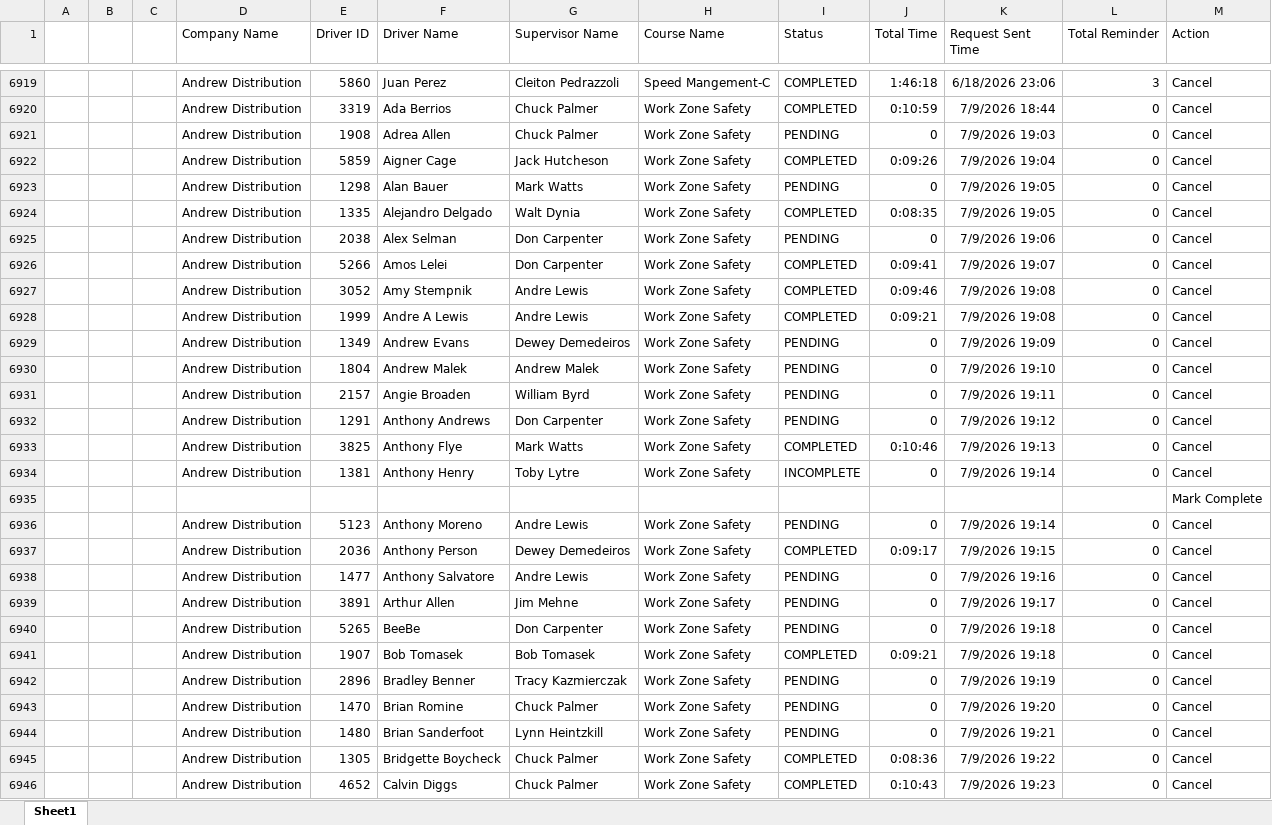
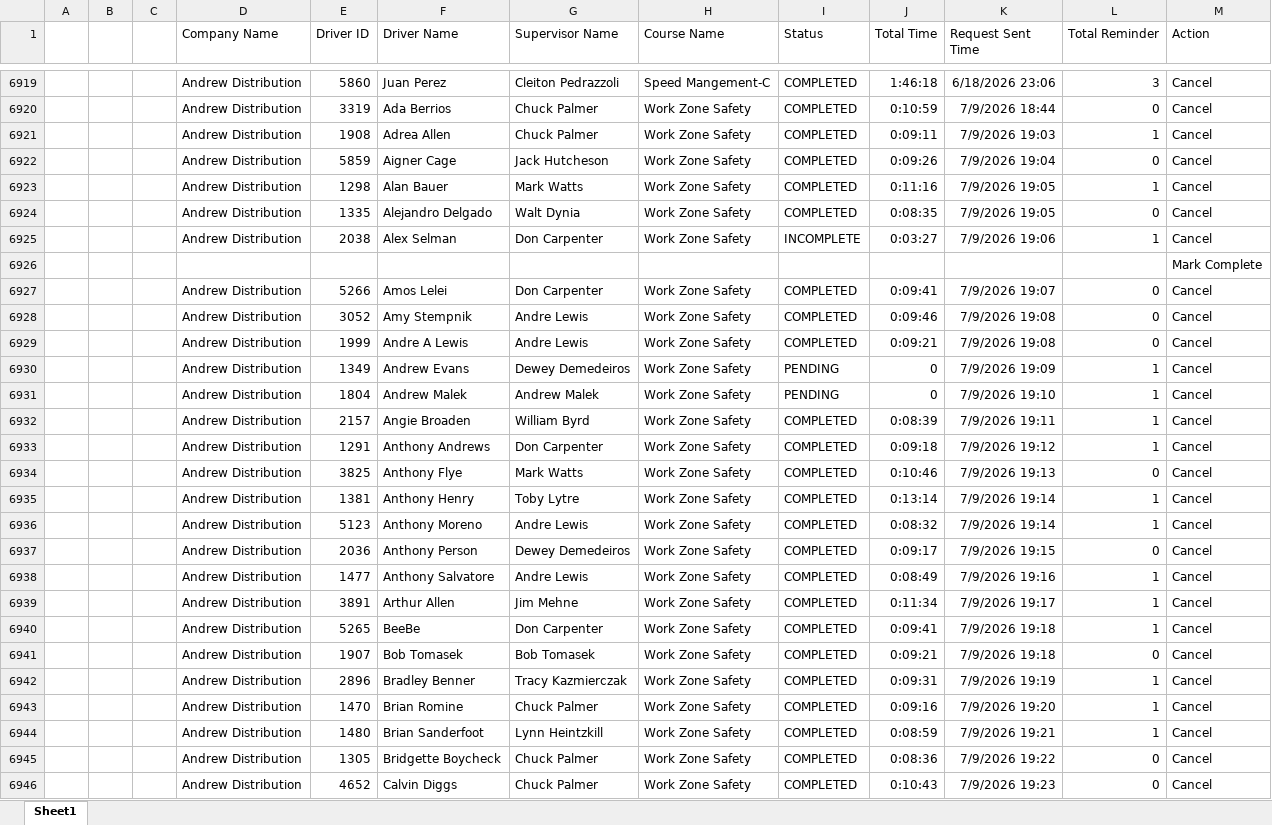
Before and after one commit to jmullins-DEN/Andrew-Distribution, an Excel workbook: training.xlsx, sheet Sheet1, drawn as a sheet; only a part is shown, gaps mark what is left out; values as stored, in another font and other column widths than the file's, no borders; addresses are those after the commit; the diff covers the shown part only; the diff names each change by its address in the sheet, - before the commit and + after, or states it on an @@ line.

```diff
--- a/training.xlsx (sheet Sheet1)
+++ b/training.xlsx (sheet Sheet1)
-I6921 (Status): PENDING
+I6921 (Status): COMPLETED
-J6921 (Total Time): 0
+J6921 (Total Time): 0:09:11
-L6921 (Total Reminder): 0
+L6921 (Total Reminder): 1
-I6923 (Status): PENDING
+I6923 (Status): COMPLETED
-J6923 (Total Time): 0
+J6923 (Total Time): 0:11:16
-L6923 (Total Reminder): 0
+L6923 (Total Reminder): 1
-I6925 (Status): PENDING
+I6925 (Status): INCOMPLETE
-J6925 (Total Time): 0
+J6925 (Total Time): 0:03:27
-L6925 (Total Reminder): 0
+L6925 (Total Reminder): 1
@@ row 6935 moved to row 6926: Mark Complete @@
-L6930:L6933 (Total Reminder): 0
+L6930:L6933 (Total Reminder): 1
-I6932:I6933 (Status): PENDING
+I6932:I6933 (Status): COMPLETED
-J6932 (Total Time): 0
+J6932 (Total Time): 0:08:39
-J6933 (Total Time): 0
+J6933 (Total Time): 0:09:18
-I6935 (Status): INCOMPLETE
+I6935 (Status): COMPLETED
-J6935 (Total Time): 0
+J6935 (Total Time): 0:13:14
-L6935 (Total Reminder): 0
+L6935 (Total Reminder): 1
-I6936 (Status): PENDING
+I6936 (Status): COMPLETED
-J6936 (Total Time): 0
+J6936 (Total Time): 0:08:32
-L6936 (Total Reminder): 0
+L6936 (Total Reminder): 1
-I6938:I6940 (Status): PENDING
+I6938:I6940 (Status): COMPLETED
-J6938 (Total Time): 0
+J6938 (Total Time): 0:08:49
-L6938:L6940 (Total Reminder): 0
+L6938:L6940 (Total Reminder): 1
-J6939 (Total Time): 0
+J6939 (Total Time): 0:11:34
-J6940 (Total Time): 0
+J6940 (Total Time): 0:09:41
-I6942:I6944 (Status): PENDING
+I6942:I6944 (Status): COMPLETED
-J6942 (Total Time): 0
+J6942 (Total Time): 0:09:31
-L6942:L6944 (Total Reminder): 0
+L6942:L6944 (Total Reminder): 1
-J6943 (Total Time): 0
+J6943 (Total Time): 0:09:16
-J6944 (Total Time): 0
+J6944 (Total Time): 0:08:59
```
Also changed, not shown: 2 added rows, 1 removed row, 6 moved rows and 399 edited cells elsewhere in this sheet.
